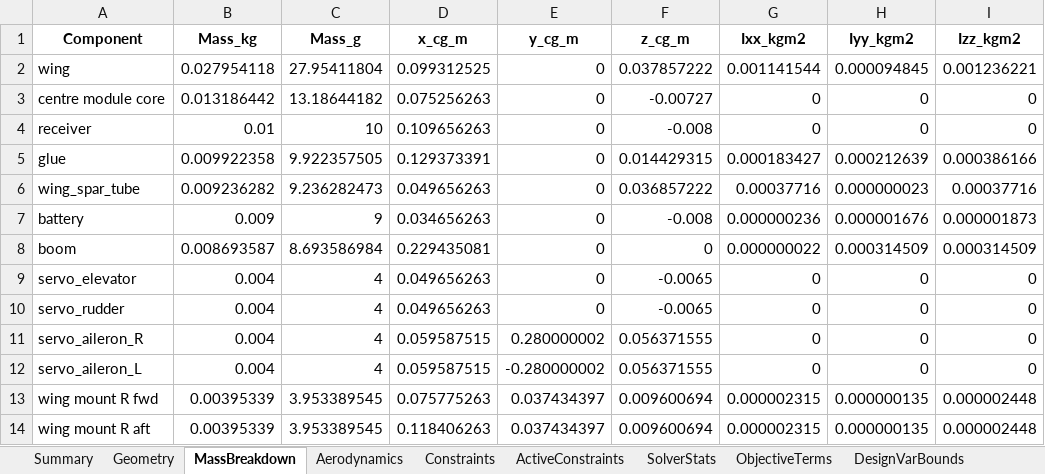
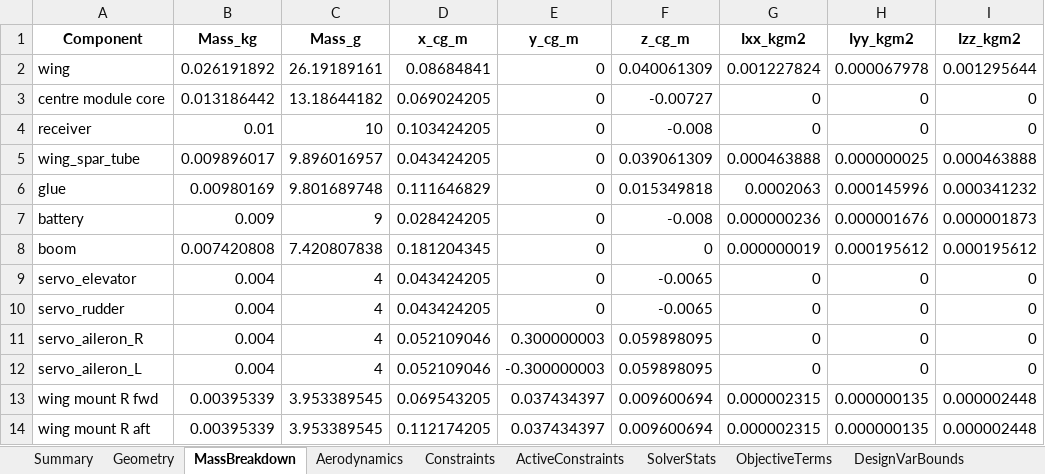
Before and after one commit to GH-X-ST/Nausicaa, an Excel workbook: 02_Glider_Design/C_results/nausicaa_results.xlsx, sheet MassBreakdown, drawn as a sheet; only a part is shown; values as stored, in another font and other column widths than the file's, no borders; removed rows and columns are numbered as before the commit, all else as after; the diff covers the shown part only; the diff names each change by its address in the sheet, - before the commit and + after, or states it on an @@ line.

```diff
--- a/02_Glider_Design/C_results/nausicaa_results.xlsx (sheet MassBreakdown)
+++ b/02_Glider_Design/C_results/nausicaa_results.xlsx (sheet MassBreakdown)
-B2 (Mass_kg): 0.027954118
+B2 (Mass_kg): 0.026191892
-C2 (Mass_g): 27.95411804
+C2 (Mass_g): 26.19189161
-D2 (x_cg_m): 0.099312525
+D2 (x_cg_m): 0.08684841
-F2 (z_cg_m): 0.037857222
+F2 (z_cg_m): 0.040061309
-G2 (Ixx_kgm2): 0.001141544
+G2 (Ixx_kgm2): 0.001227824
-H2 (Iyy_kgm2): 0.000094845
+H2 (Iyy_kgm2): 0.000067978
-I2 (Izz_kgm2): 0.001236221
+I2 (Izz_kgm2): 0.001295644
-D3 (x_cg_m): 0.075256263
+D3 (x_cg_m): 0.069024205
-D4 (x_cg_m): 0.109656263
+D4 (x_cg_m): 0.103424205
-row 5: glue | 0.009922358 | 9.922357505 | 0.129373391 | 0 | 0.014429315 | 0.000183427 | 0.000212639 | 0.000386166
-B5 (Mass_kg): 0.009236282
+B5 (Mass_kg): 0.009896017
-C5 (Mass_g): 9.236282473
+C5 (Mass_g): 9.896016957
-D5 (x_cg_m): 0.049656263
+D5 (x_cg_m): 0.043424205
-F5 (z_cg_m): 0.036857222
+F5 (z_cg_m): 0.039061309
-G5 (Ixx_kgm2): 0.00037716
+G5 (Ixx_kgm2): 0.000463888
-H5 (Iyy_kgm2): 0.000000023
+H5 (Iyy_kgm2): 0.000000025
-I5 (Izz_kgm2): 0.00037716
+I5 (Izz_kgm2): 0.000463888
+row 6: glue | 0.00980169 | 9.801689748 | 0.111646829 | 0 | 0.015349818 | 0.0002063 | 0.000145996 | 0.000341232
-D7 (x_cg_m): 0.034656263
+D7 (x_cg_m): 0.028424205
-B8 (Mass_kg): 0.008693587
+B8 (Mass_kg): 0.007420808
-C8 (Mass_g): 8.693586984
+C8 (Mass_g): 7.420807838
-D8 (x_cg_m): 0.229435081
+D8 (x_cg_m): 0.181204345
-G8 (Ixx_kgm2): 0.000000022
+G8 (Ixx_kgm2): 0.000000019
-H8 (Iyy_kgm2): 0.000314509
+H8 (Iyy_kgm2): 0.000195612
-I8 (Izz_kgm2): 0.000314509
+I8 (Izz_kgm2): 0.000195612
-D9:D10 (x_cg_m): 0.049656263
+D9:D10 (x_cg_m): 0.043424205
-D11:D12 (x_cg_m): 0.059587515
+D11:D12 (x_cg_m): 0.052109046
-E11 (y_cg_m): 0.280000002
+E11 (y_cg_m): 0.300000003
-F11:F12 (z_cg_m): 0.056371555
+F11:F12 (z_cg_m): 0.059898095
-E12 (y_cg_m): -0.280000002
+E12 (y_cg_m): -0.300000003
-D13 (x_cg_m): 0.075775263
+D13 (x_cg_m): 0.069543205
-D14 (x_cg_m): 0.118406263
+D14 (x_cg_m): 0.112174205
```
Also changed, not shown: 1 added row, 1 removed row and 58 edited cells elsewhere in this sheet, sheet SolverStats, sheet Constraints, sheet Aerodynamics, sheet Summary, sheet ActiveConstraints, sheet DesignPoints, 3 more sheets, 5 other files.
